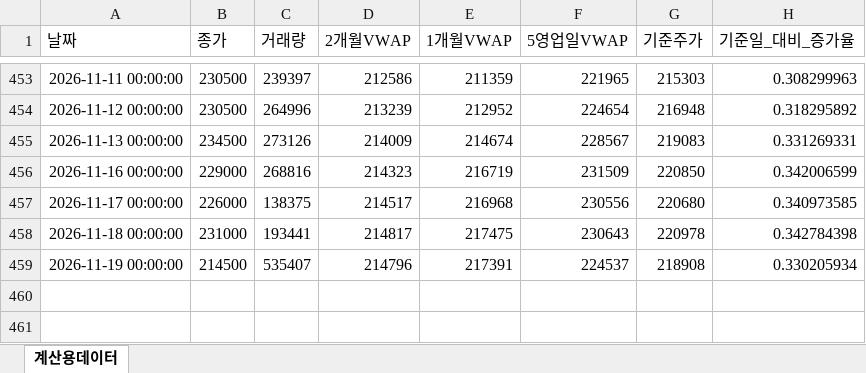
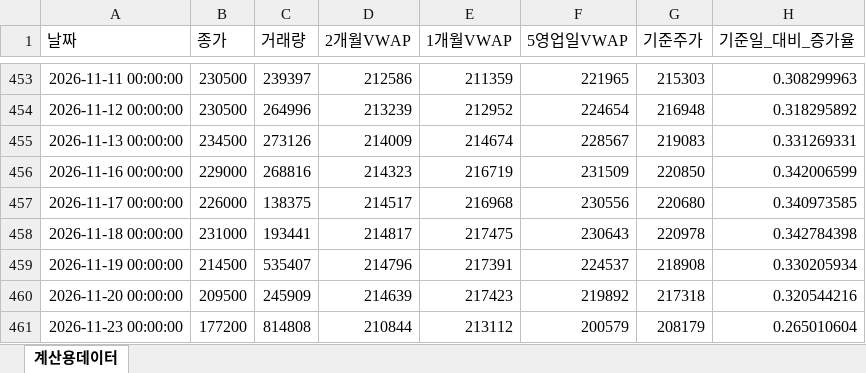
Before and after one commit to JohnLee86/reference_stockprice, an Excel workbook: data/삼성에스디에스_일별_기준주가.xlsx, sheet 계산용데이터, drawn as a sheet; only a part is shown, gaps mark what is left out; values as stored, in another font and other column widths than the file's, no borders; the diff names each change by its address in the sheet, - before the commit and + after, or states it on an @@ line.

```diff
--- a/data/삼성에스디에스_일별_기준주가.xlsx (sheet 계산용데이터)
+++ b/data/삼성에스디에스_일별_기준주가.xlsx (sheet 계산용데이터)
+row 460: 2026-11-20 00:00:00 | 209500 | 245909 | 214639 | 217423 | 219892 | 217318 | 0.320544216
+row 461: 2026-11-23 00:00:00 | 177200 | 814808 | 210844 | 213112 | 200579 | 208179 | 0.265010604
```
Also changed, not shown: data/삼성SDI_일별_기준주가.xlsx, data/삼성바이오로직스_일별_기준주가.xlsx, 13 other files.
